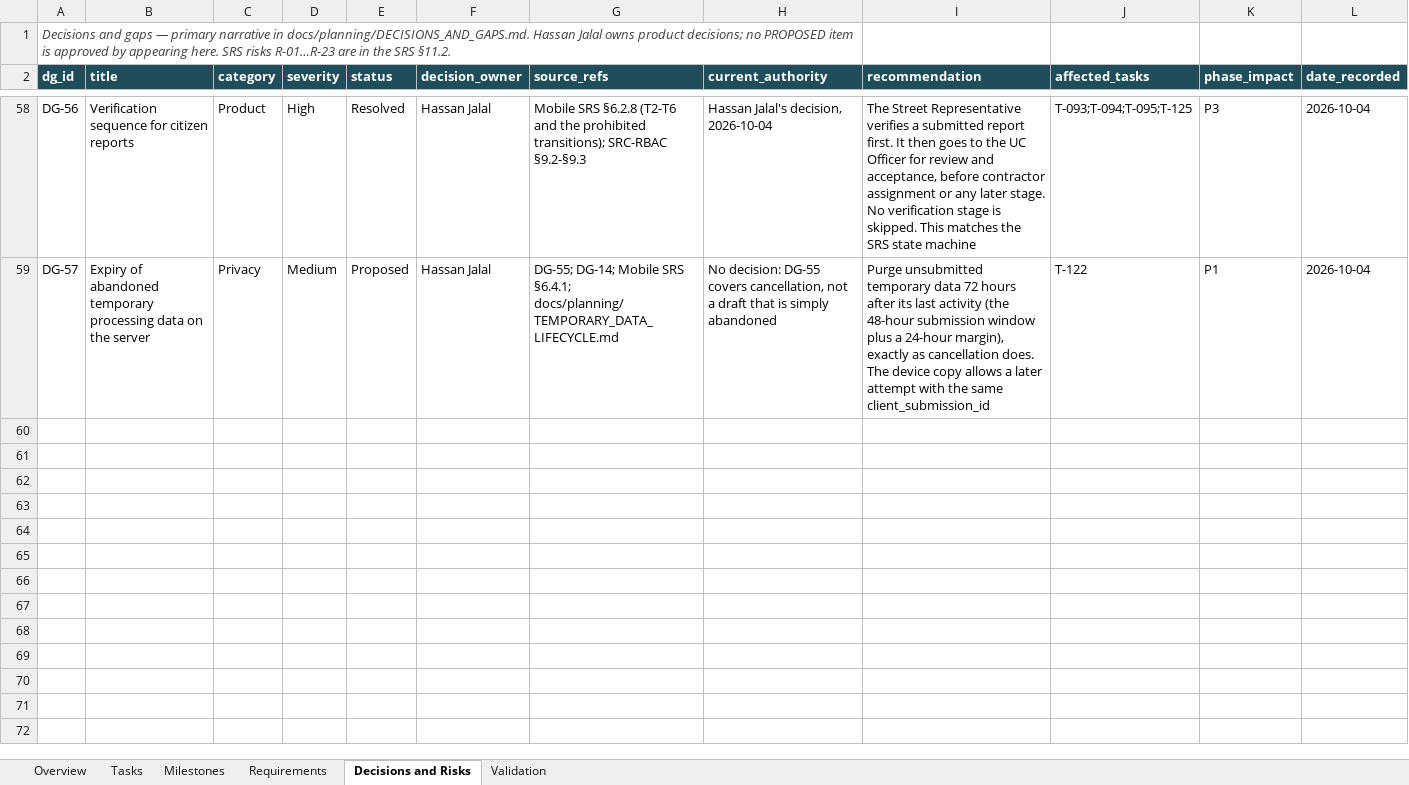
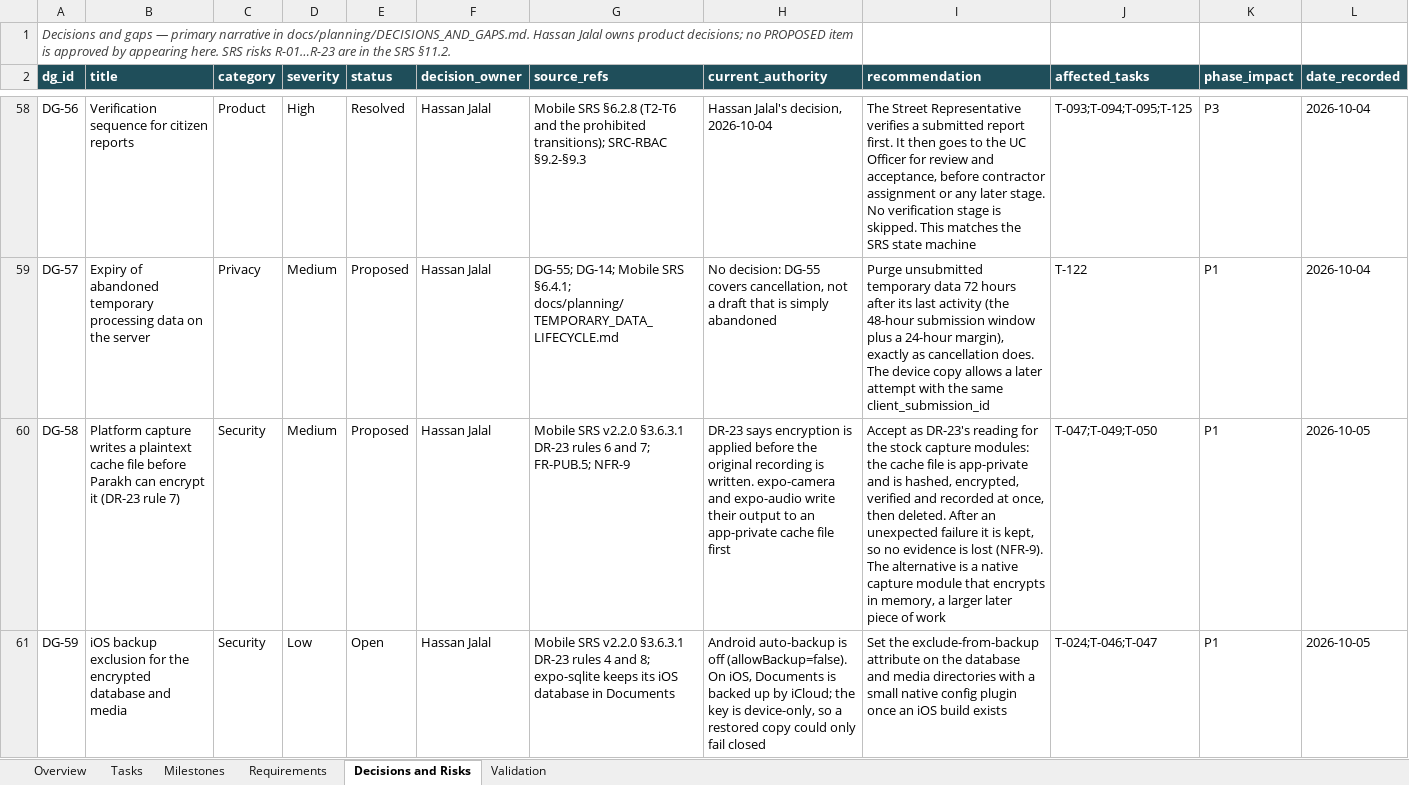
Before and after one commit to hassanjalal789/parakh-civic-tech, an Excel workbook: tracking/Parakh_Project_Tracker.xlsx, sheet Decisions and Risks, drawn as a sheet; only a part is shown, gaps mark what is left out; values as stored, in another font and other column widths than the file's, no borders; rows hold the shown columns only; the diff covers the shown part only; the diff names each change by its address in the sheet, - before the commit and + after, or states it on an @@ line.

Commit message:
T-022, T-031, T-046, T-047: first Android build on the emulator; encrypted local store; review fixes R-005, R-006
- Android: the debug development build (x86_64) builds, installs and runs on
  an Android 16 emulator and renders CIT-01 (VAL-032). A config plugin pins
  every native module to one NDK, Build Tools and CMake and turns off silent
  SDK downloads. Auto-backup is off; unused biometric permissions are blocked.
- Encrypted local store (DR-23): key in secure storage with fail-closed
  opening, SQLCipher database with transactional migrations, drafts bound to
  the account id from API-155, media AES-256-GCM before it is written,
  capture ingestion, a media lock, and the store released at sign-out and
  expiry. ESLint refuses gallery and file pickers.
- Review findings: R-005 (an interrupted schema setup left drafts unopenable)
  and R-006 (the orphan sweep could delete a capture in flight) reproduced on
  the unchanged sources, then fixed with regression tests.
- Emulator self-check: SQLCipher 4.7.0 linked, database unreadable without
  the key, key Keystore-wrapped, missing key fails closed (VAL-034). DEP-08
  stays open: no physical device, no 16 KB page check, no iOS build.
- Checks: mobile Jest 104 passed (storage suite 44 on a simulated cipher,
  20 mutations, 19 caught, 1 equivalent); backend 154 OK; live contract 2
  passed (VAL-033, VAL-035). DG-58, DG-59, DG-60 recorded.

```diff
--- a/tracking/Parakh_Project_Tracker.xlsx (sheet Decisions and Risks)
+++ b/tracking/Parakh_Project_Tracker.xlsx (sheet Decisions and Risks)
+row 60: DG-58 | Platform capture writes a plaintext cache file before Parakh can encrypt it (DR-23 rule 7) | Security | Medium | Proposed | Hassan Jalal | Mobile SRS v2.2.0 §3.6.3.1 DR-23 rules 6 and 7; FR-PUB.5; NFR-9 | DR-23 says encryption is applied before the original recording is written. expo-camera and expo-audio write their output to an app-private cache file first | Accept as DR-23's reading for the stock capture modules: the cache file is app-private and is hashed, encrypted, verified and recorded at once, then deleted. After an unexpected failure it is kept, so no evidence is lost (NFR-9). The alternative is a native capture module that encrypts in memory, a larger later piece of work | T-047;T-049;T-050 | P1 | 2026-10-05
+row 61: DG-59 | iOS backup exclusion for the encrypted database and media | Security | Low | Open | Hassan Jalal | Mobile SRS v2.2.0 §3.6.3.1 DR-23 rules 4 and 8; expo-sqlite keeps its iOS database in Documents | Android auto-backup is off (allowBackup=false). On iOS, Documents is backed up by iCloud; the key is device-only, so a restored copy could only fail closed | Set the exclude-from-backup attribute on the database and media directories with a small native config plugin once an iOS build exists | T-024;T-046;T-047 | P1 | 2026-10-05
```
Also changed, not shown: 1 added row elsewhere in this sheet, sheet Validation, sheet Tasks, sheet Overview, 48 other files.
